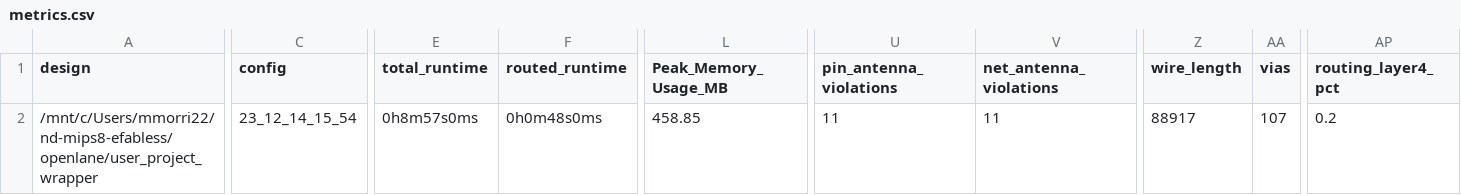
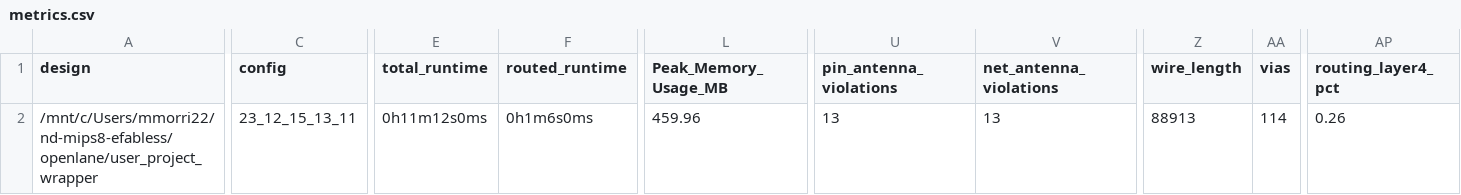
Before and after one commit to mmorri22/nd-mips8-efabless, a CSV file: signoff/user_project_wrapper/metrics.csv, drawn as a sheet; only a part is shown, gaps mark what is left out; the diff names each change by its address in the sheet, - before the commit and + after, or states it on an @@ line.

```diff
--- a/signoff/user_project_wrapper/metrics.csv
+++ b/signoff/user_project_wrapper/metrics.csv
-C2 (config): 23_12_14_15_54
+C2 (config): 23_12_15_13_11
-E2 (total_runtime): 0h8m57s0ms
+E2 (total_runtime): 0h11m12s0ms
-F2 (routed_runtime): 0h0m48s0ms
+F2 (routed_runtime): 0h1m6s0ms
-L2 (Peak_Memory_Usage_MB): 458.85
+L2 (Peak_Memory_Usage_MB): 459.96
-U2 (pin_antenna_violations): 11
+U2 (pin_antenna_violations): 13
-V2 (net_antenna_violations): 11
+V2 (net_antenna_violations): 13
-Z2 (wire_length): 88917
+Z2 (wire_length): 88913
-AA2 (vias): 107
+AA2 (vias): 114
-AP2 (routing_layer4_pct): 0.2
+AP2 (routing_layer4_pct): 0.26
```
Also changed, not shown: signoff/user_proj_example/metrics.csv, 37 other files.
